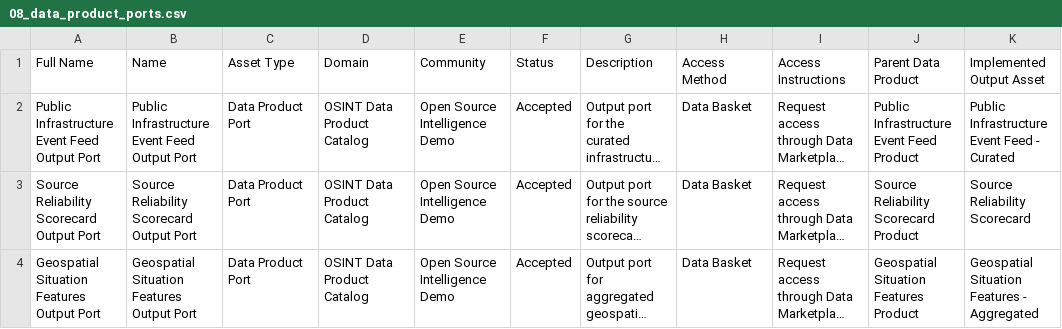
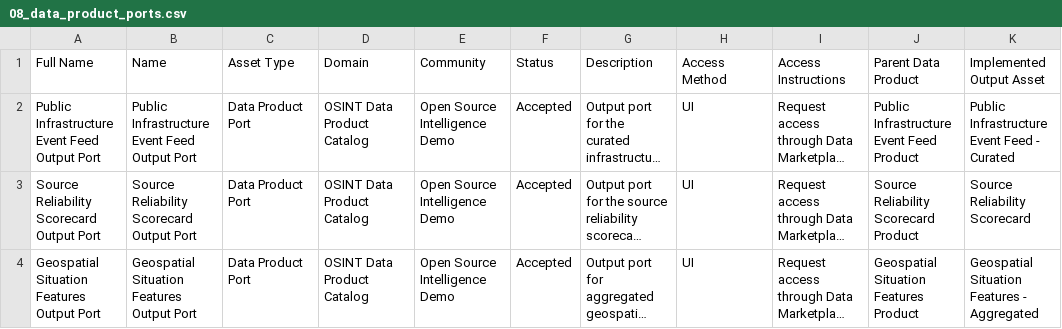
Before and after one commit to tejten/Collibra-Data-Marketplace-Demo, a CSV file: collibra_import/08_data_product_ports.csv, drawn as a sheet; long unchanged cells end in …; the diff names each change by its address in the sheet, - before the commit and + after, or states it on an @@ line.

Commit message:
update data product ports notes

```diff
--- a/collibra_import/08_data_product_ports.csv
+++ b/collibra_import/08_data_product_ports.csv
-H2:H4 (Access Method): Data Basket
+H2:H4 (Access Method): UI
```
Also changed, not shown: 1 other file.
